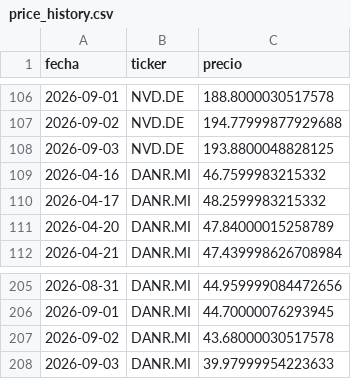
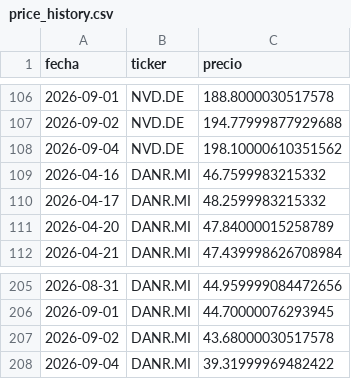
Before and after one commit to Eureo07/cartera-dashboard, a CSV file: price_history.csv, drawn as a sheet; only a part is shown, gaps mark what is left out.

```diff
--- a/price_history.csv
+++ b/price_history.csv
@@ -107,3 +107,3 @@ fecha,ticker,precio
 2026-09-02,NVD.DE,194.77999877929688
-2026-09-03,NVD.DE,193.8800048828125
+2026-09-04,NVD.DE,198.10000610351562
 2026-04-16,DANR.MI,46.7599983215332
@@ -207,2 +207,2 @@ fecha,ticker,precio
 2026-09-02,DANR.MI,43.68000030517578
-2026-09-03,DANR.MI,39.97999954223633
+2026-09-04,DANR.MI,39.31999969482422
```
Also changed, not shown: 5 other files.
